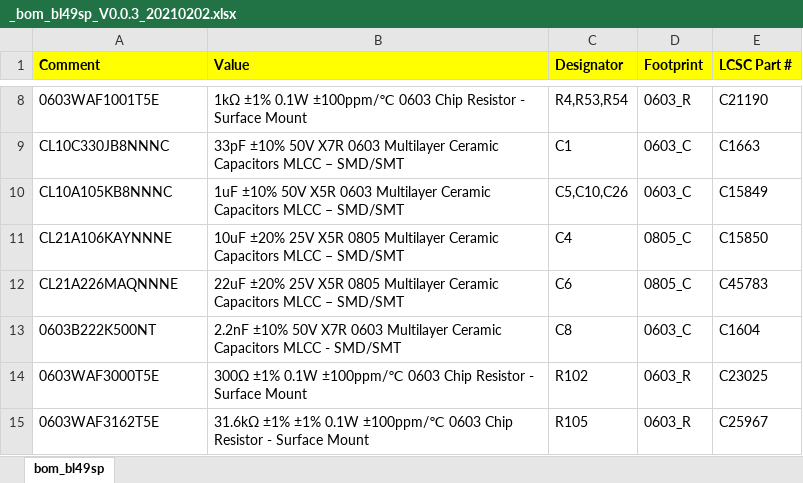
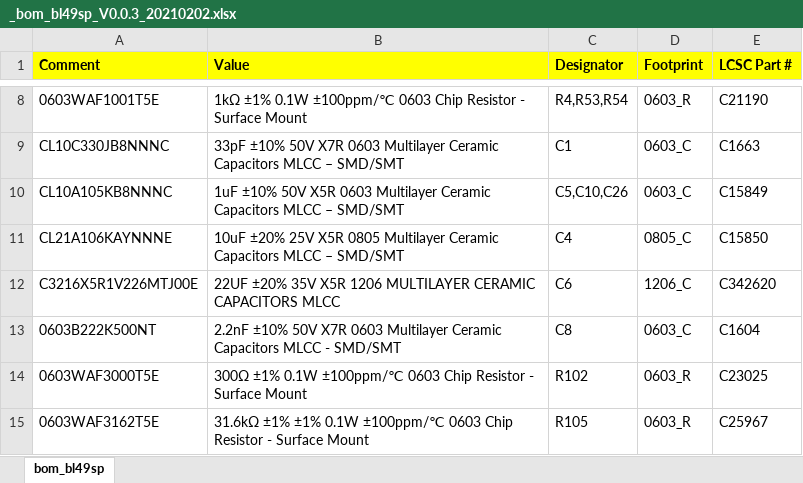
Before and after one commit to oelprinz-org/BL49SP, an Excel workbook: fabrication/V0.0.3/_bom_bl49sp_V0.0.3_20210202.xlsx, sheet bom_bl49sp, drawn as a sheet; only a part is shown, gaps mark what is left out; values as stored, in another font and other column widths than the file's, no borders; removed rows and columns are numbered as before the commit, all else as after; the diff names each change by its address in the sheet, - before the commit and + after, or states it on an @@ line.

```diff
--- a/fabrication/V0.0.3/_bom_bl49sp_V0.0.3_20210202.xlsx (sheet bom_bl49sp)
+++ b/fabrication/V0.0.3/_bom_bl49sp_V0.0.3_20210202.xlsx (sheet bom_bl49sp)
-row 12: CL21A226MAQNNNE | 22uF ±20% 25V X5R 0805 Multilayer Ceramic Capacitors MLCC – SMD/SMT | C6 | 0805_C | C45783
+row 12: C3216X5R1V226MTJ00E | 22UF ±20% 35V X5R 1206 MULTILAYER CERAMIC CAPACITORS MLCC | C6 | 1206_C | C342620
```
Also changed, not shown: fabrication/V0.0.3/_cpl_bl49sp_front_V0.0.3_20210202.xlsx, 1 other file.
